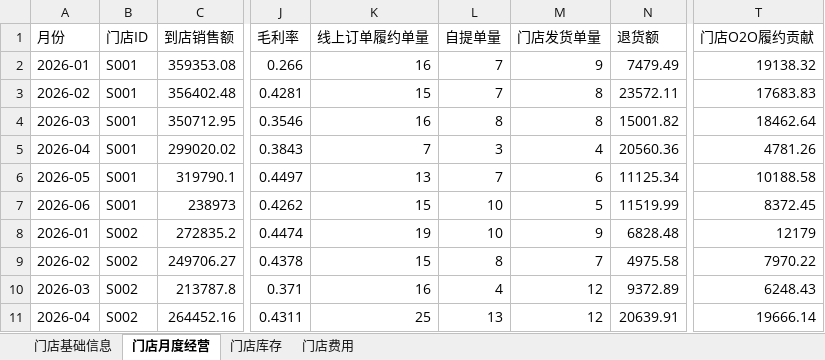
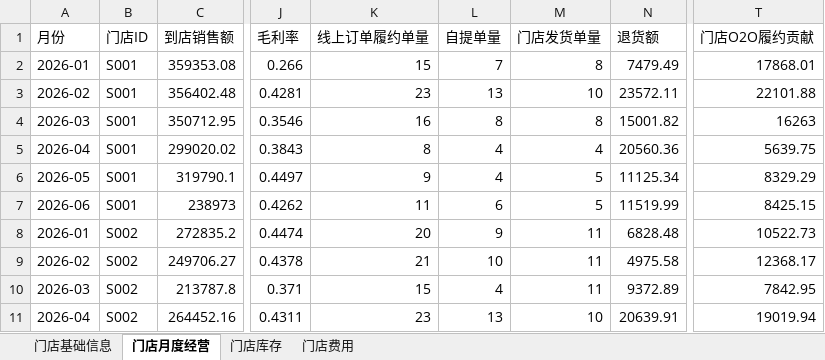
Before and after one commit to alvinazm/magnet-test1, an Excel workbook: input/2026H1门店经营台账.xlsx, sheet 门店月度经营, drawn as a sheet; only a part is shown, gaps mark what is left out; values as stored, in another font and other column widths than the file's, no borders; the diff covers the shown part only; the diff names each change by its address in the sheet, - before the commit and + after, or states it on an @@ line.

```diff
--- a/input/2026H1门店经营台账.xlsx (sheet 门店月度经营)
+++ b/input/2026H1门店经营台账.xlsx (sheet 门店月度经营)
-K2 (线上订单履约单量): 16
+K2 (线上订单履约单量): 15
-M2 (门店发货单量): 9
+M2 (门店发货单量): 8
-T2 (门店O2O履约贡献): 19138.32
+T2 (门店O2O履约贡献): 17868.01
-K3 (线上订单履约单量): 15
+K3 (线上订单履约单量): 23
-L3 (自提单量): 7
+L3 (自提单量): 13
-M3 (门店发货单量): 8
+M3 (门店发货单量): 10
-T3 (门店O2O履约贡献): 17683.83
+T3 (门店O2O履约贡献): 22101.88
-T4 (门店O2O履约贡献): 18462.64
+T4 (门店O2O履约贡献): 16263
-K5 (线上订单履约单量): 7
+K5 (线上订单履约单量): 8
-L5 (自提单量): 3
+L5 (自提单量): 4
-T5 (门店O2O履约贡献): 4781.26
+T5 (门店O2O履约贡献): 5639.75
-K6 (线上订单履约单量): 13
+K6 (线上订单履约单量): 9
-L6 (自提单量): 7
+L6 (自提单量): 4
-M6 (门店发货单量): 6
+M6 (门店发货单量): 5
-T6 (门店O2O履约贡献): 10188.58
+T6 (门店O2O履约贡献): 8329.29
-K7 (线上订单履约单量): 15
+K7 (线上订单履约单量): 11
-L7 (自提单量): 10
+L7 (自提单量): 6
-T7 (门店O2O履约贡献): 8372.45
+T7 (门店O2O履约贡献): 8425.15
-K8 (线上订单履约单量): 19
+K8 (线上订单履约单量): 20
-L8 (自提单量): 10
+L8 (自提单量): 9
-M8 (门店发货单量): 9
+M8 (门店发货单量): 11
-T8 (门店O2O履约贡献): 12179
+T8 (门店O2O履约贡献): 10522.73
-K9 (线上订单履约单量): 15
+K9 (线上订单履约单量): 21
-L9 (自提单量): 8
+L9 (自提单量): 10
-M9 (门店发货单量): 7
+M9 (门店发货单量): 11
-T9 (门店O2O履约贡献): 7970.22
+T9 (门店O2O履约贡献): 12368.17
-K10 (线上订单履约单量): 16
+K10 (线上订单履约单量): 15
-M10 (门店发货单量): 12
+M10 (门店发货单量): 11
-T10 (门店O2O履约贡献): 6248.43
+T10 (门店O2O履约贡献): 7842.95
-K11 (线上订单履约单量): 25
+K11 (线上订单履约单量): 23
-M11 (门店发货单量): 12
+M11 (门店发货单量): 10
-T11 (门店O2O履约贡献): 19666.14
+T11 (门店O2O履约贡献): 19019.94
```
Also changed, not shown: 801 edited cells elsewhere in this sheet, sheet 门店费用, input/2026H1促销活动记录.xlsx, input/2026H1渠道销售明细.xlsx, 38 other files.
